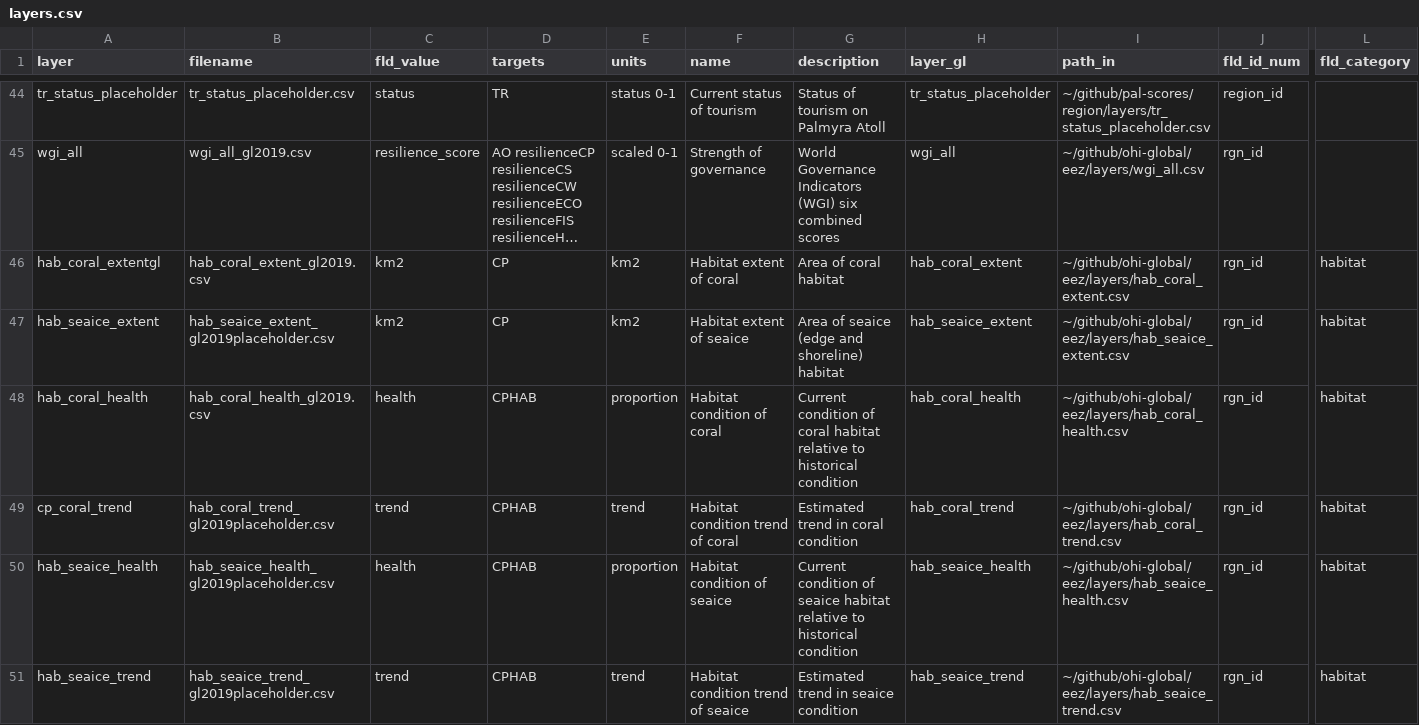
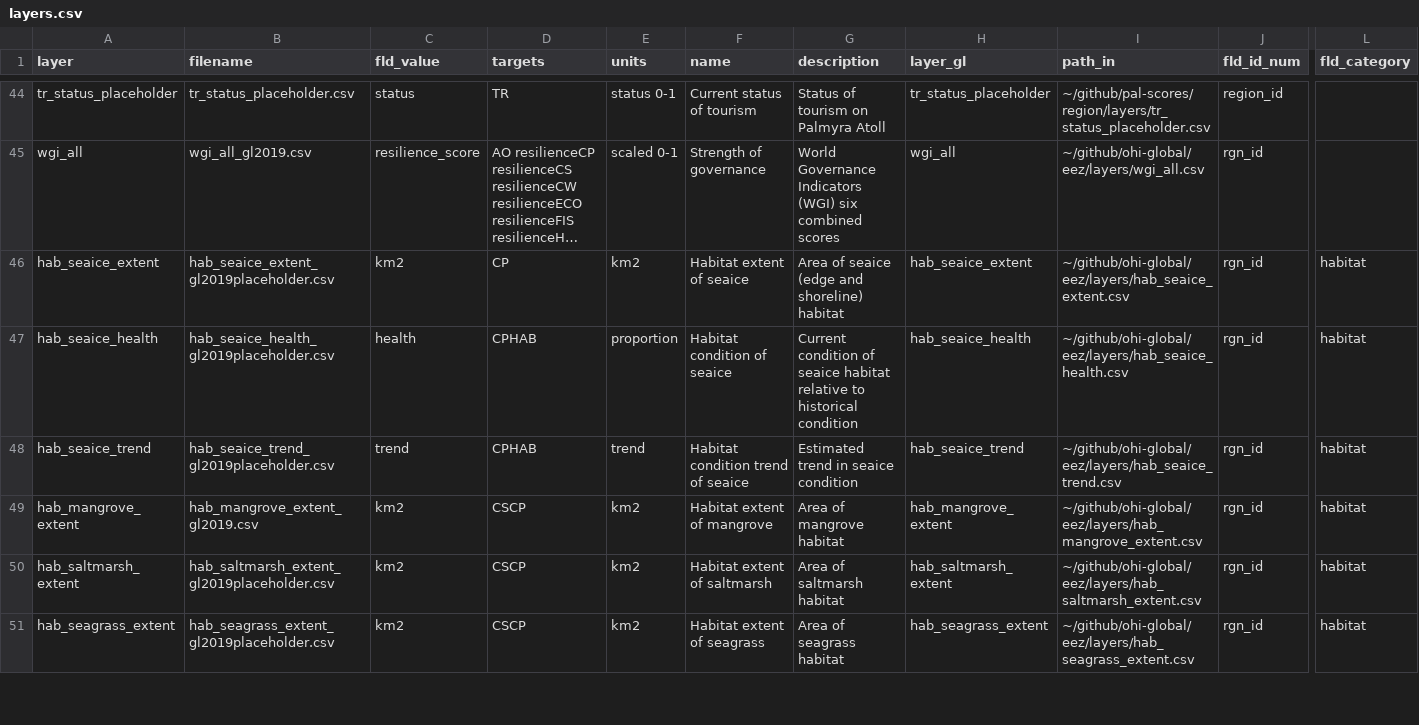
Before and after one commit to OHI-4site/pal-scores, a CSV file: region/layers.csv, drawn as a sheet; only a part is shown, gaps mark what is left out; the shorter side is filled out with more unchanged rows; long unchanged cells end in …; rows hold the shown columns only; the diff names each change by its address in the sheet, - before the commit and + after, or states it on an @@ line.

Commit message:
Remove global coral layers

```diff
--- a/region/layers.csv
+++ b/region/layers.csv
-row 46: hab_coral_extentgl | hab_coral_extent_gl2019.csv | km2 | CP | km2 | Habitat extent of coral | Area of coral habitat | hab_coral_extent | ~/github/ohi-global/eez/layers/hab_coral_extent.csv | rgn_id | habitat
-row 48: hab_coral_health | hab_coral_health_gl2019.csv | health | CPHAB | proportion | Habitat condition of coral | Current condition of coral habitat relative to historical condition | hab_coral_health | ~/github/ohi-global/eez/layers/hab_coral_health.csv | rgn_id | habitat
-row 49: cp_coral_trend | hab_coral_trend_gl2019placeholder.csv | trend | CPHAB | trend | Habitat condition trend of coral | Estimated trend in coral condition | hab_coral_trend | ~/github/ohi-global/eez/layers/hab_coral_trend.csv | rgn_id | habitat
```
Also changed, not shown: region/conf/scenario_data_years.csv, 3 other files.
